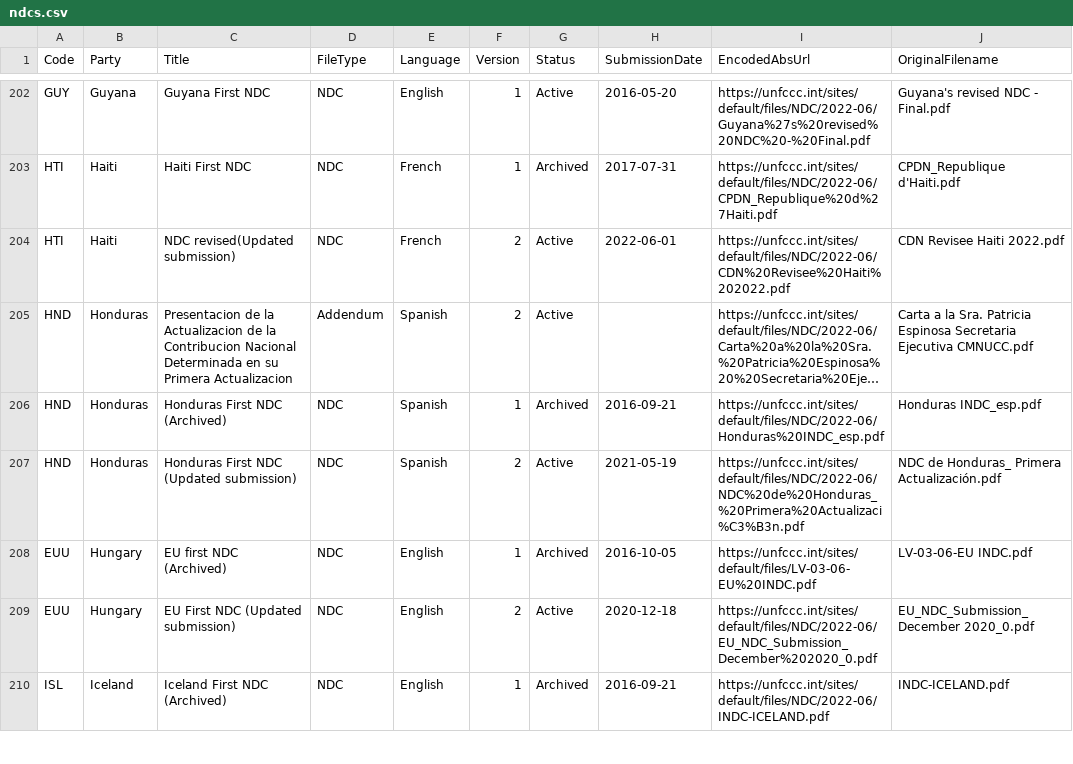
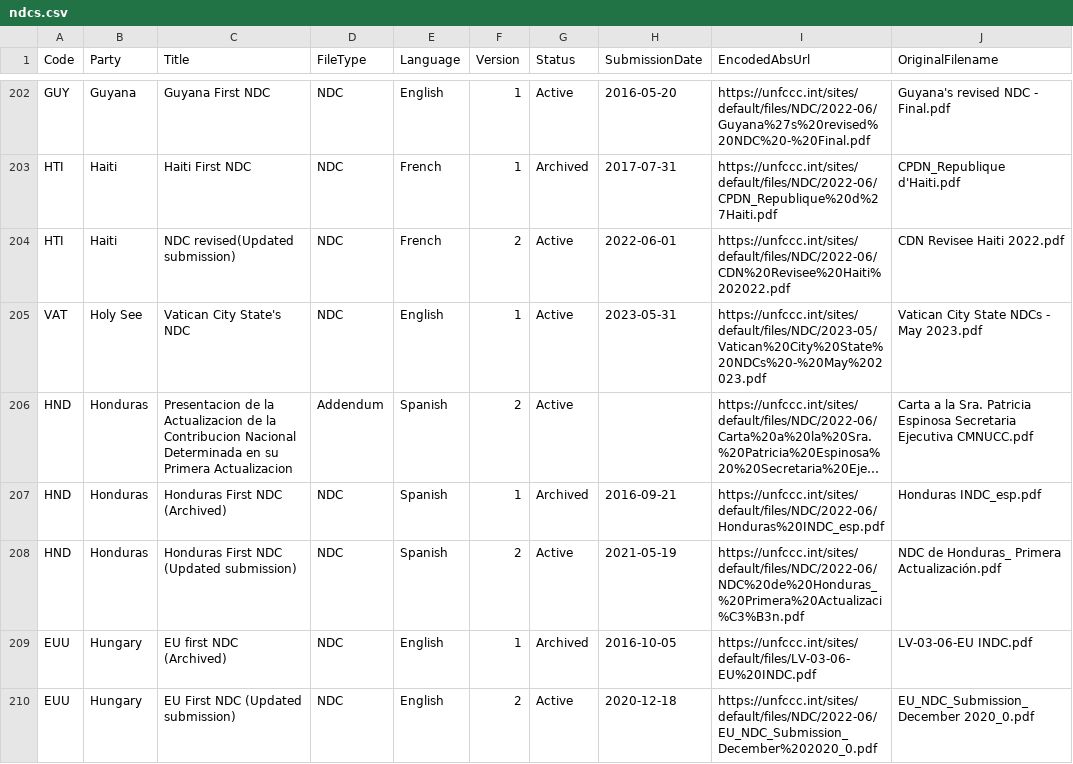
Before and after one commit to openclimatedata/ndcs, a CSV file: data/ndcs.csv, drawn as a sheet; only a part is shown, gaps mark what is left out; the shorter side is filled out with more unchanged rows; long unchanged cells end in …; the diff names each change by its address in the sheet, - before the commit and + after, or states it on an @@ line.

Commit message:
1 row added
  Code: VAT
  Party: Holy See
  Title: Vatican City State's NDC
  FileType: NDC
  Language: English
  Version: 1
  Status: Active
  SubmissionDate: 2023-05-31
  EncodedAbsUrl: https://unfccc.int/sites/default/files/NDC/2023-05/Vatican%20City%20State%20NDCs%20-%20May%202023.pdf
  OriginalFilename: Vatican City State NDCs - May 2023.pdf

```diff
--- a/data/ndcs.csv
+++ b/data/ndcs.csv
+row 205: VAT | Holy See | Vatican City State's NDC | NDC | English | 1 | Active | 2023-05-31 | https://unfccc.int/sites/default/files/NDC/2023-05/Vatican%20City%20State%20NDCs%20-%20May%202023.pdf | Vatican City State NDCs - May 2023.pdf
```
